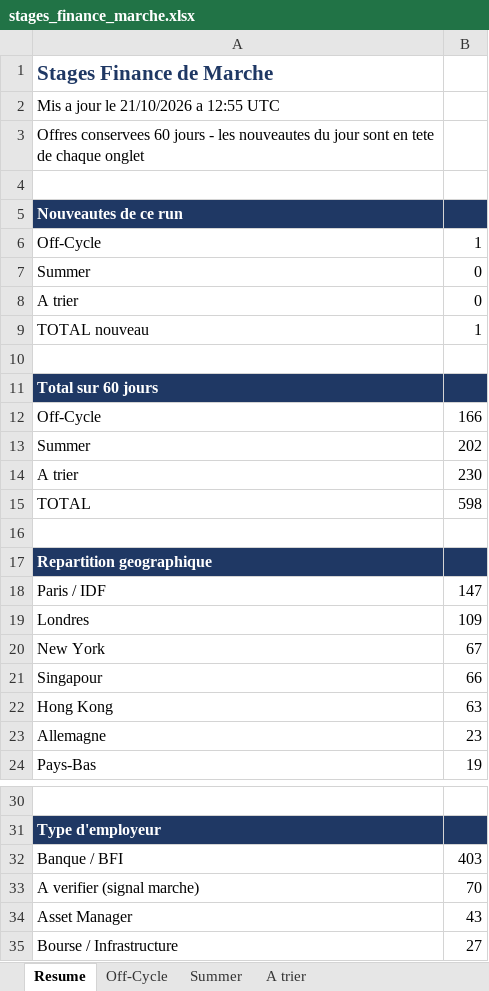
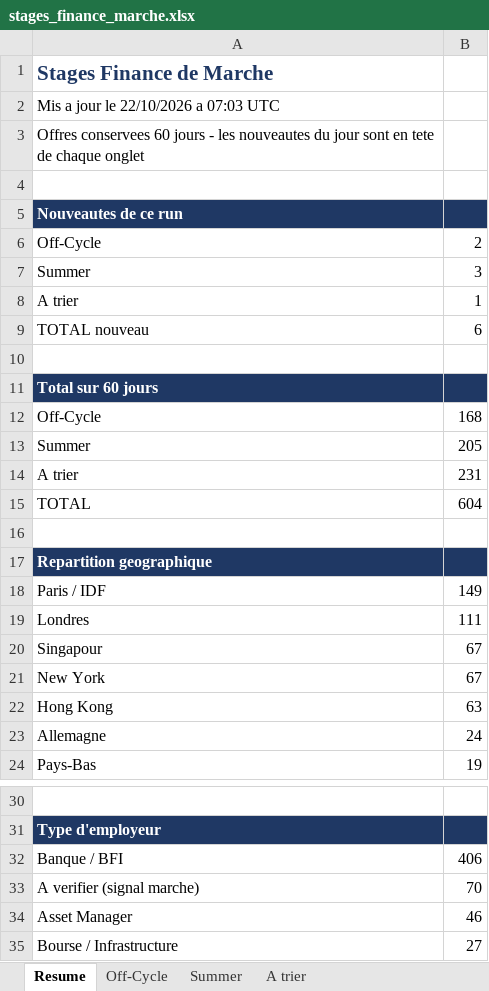
Before and after one commit to sasa2302/finance-internship-scraper, an Excel workbook: data/stages_finance_marche.xlsx, sheet Resume, drawn as a sheet; only a part is shown, gaps mark what is left out; values as stored, in another font and other column widths than the file's, no borders; removed rows and columns are numbered as before the commit, all else as after; the diff covers the shown part only; the diff names each change by its address in the sheet, - before the commit and + after, or states it on an @@ line.

```diff
--- a/data/stages_finance_marche.xlsx (sheet Resume)
+++ b/data/stages_finance_marche.xlsx (sheet Resume)
-A2: Mis a jour le 21/10/2026 a 12:55 UTC
+A2: Mis a jour le 22/10/2026 a 07:03 UTC
-B6: 1
+B6: 2
-B7: 0
+B7: 3
-B8: 0
+B8: 1
-B9: 1
+B9: 6
-B12: 166
+B12: 168
-B13: 202
+B13: 205
-B14: 230
+B14: 231
-B15: 598
+B15: 604
-B18: 147
+B18: 149
-B19: 109
+B19: 111
+row 20: Singapour | 67
-row 21: Singapour | 66
-B23: 23
+B23: 24
-B32: 403
+B32: 406
-B34: 43
+B34: 46
```
Also changed, not shown: 2 edited cells elsewhere in this sheet, sheet Summer, sheet Off-Cycle, sheet A trier, 2 other files.
